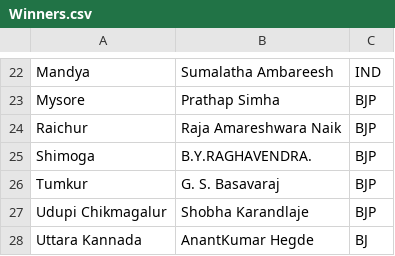
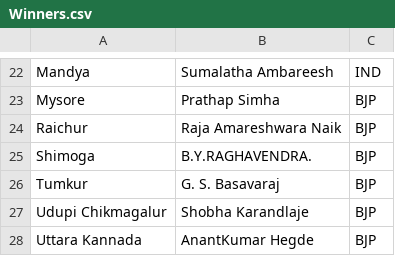
Before and after one commit to FakhruddinNalawala/Favorable-Candidate-Prediction, a CSV file: Module 6-Prediction/Winners.csv, drawn as a sheet; only a part is shown, gaps mark what is left out.

Commit message:
Update Winners.csv

```diff
--- a/Module 6-Prediction/Winners.csv
+++ b/Module 6-Prediction/Winners.csv
@@ -27,2 +27,2 @@ Tumkur,G. S. Basavaraj,BJP
 Udupi Chikmagalur,Shobha Karandlaje,BJP
-Uttara Kannada,AnantKumar Hegde,BJ
+Uttara Kannada,AnantKumar Hegde,BJP
```
